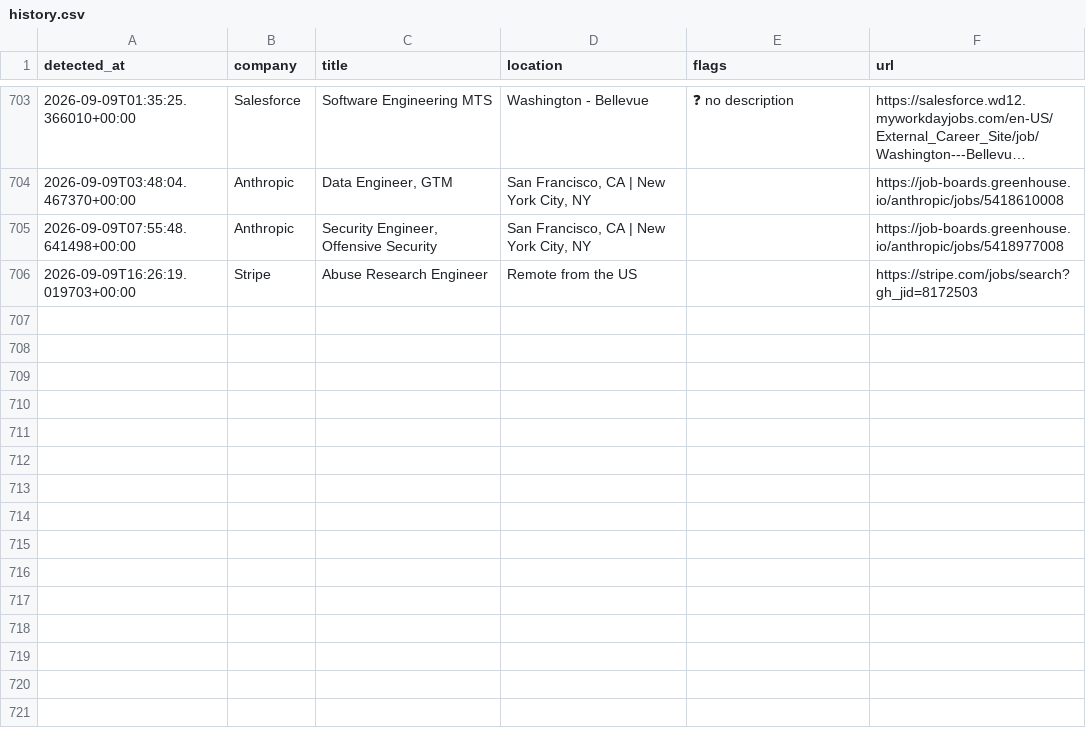
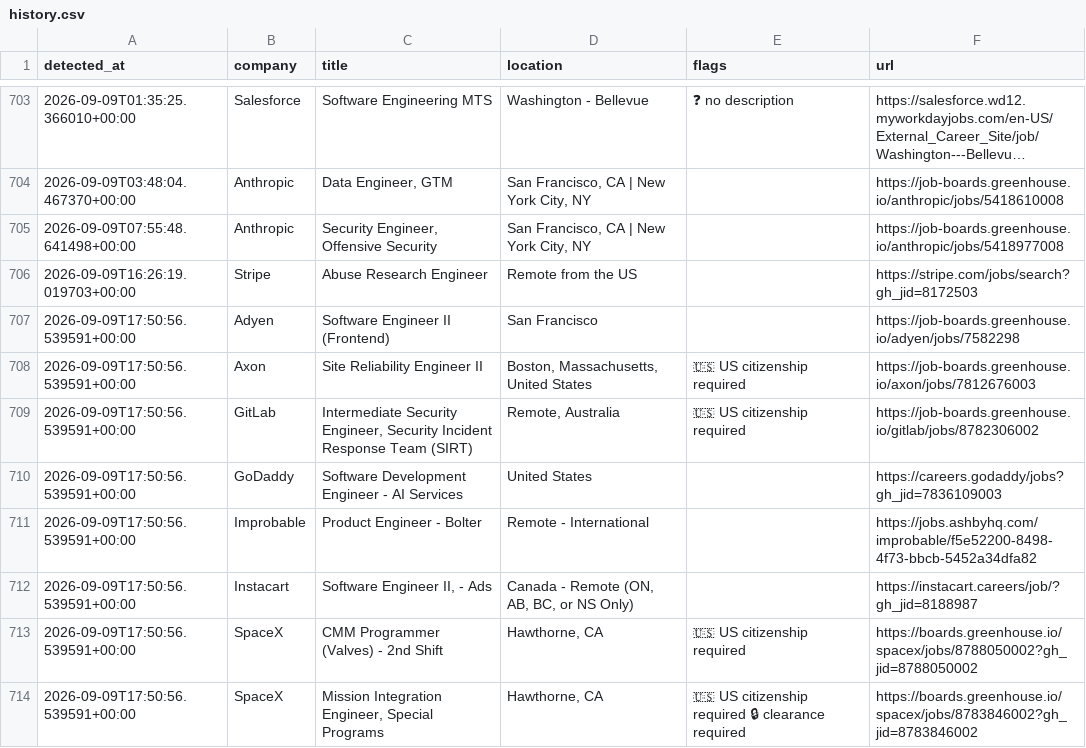
Before and after one commit to aryanyeole/job-watcher, a CSV file: history.csv, drawn as a sheet; only a part is shown, gaps mark what is left out; long unchanged cells end in …; the diff names each change by its address in the sheet, - before the commit and + after, or states it on an @@ line.

```diff
--- a/history.csv
+++ b/history.csv
+row 707: 2026-09-09T17:50:56.539591+00:00 | Adyen | Software Engineer II (Frontend) | San Francisco |  | https://job-boards.greenhouse.io/adyen/jobs/7582298
+row 708: 2026-09-09T17:50:56.539591+00:00 | Axon | Site Reliability Engineer II | Boston, Massachusetts, United States | 🇺🇸 US citizenship required | https://job-boards.greenhouse.io/axon/jobs/7812676003
+row 709: 2026-09-09T17:50:56.539591+00:00 | GitLab | Intermediate Security Engineer, Security Incident Response Team (SIRT) | Remote, Australia | 🇺🇸 US citizenship required | https://job-boards.greenhouse.io/gitlab/jobs/8782306002
+row 710: 2026-09-09T17:50:56.539591+00:00 | GoDaddy | Software Development Engineer - AI Services | United States |  | https://careers.godaddy/jobs?gh_jid=7836109003
+row 711: 2026-09-09T17:50:56.539591+00:00 | Improbable | Product Engineer - Bolter | Remote - International |  | https://jobs.ashbyhq.com/improbable/f5e52200-8498-4f73-bbcb-5452a34dfa82
+row 712: 2026-09-09T17:50:56.539591+00:00 | Instacart | Software Engineer II, - Ads | Canada - Remote (ON, AB, BC, or NS Only) |  | https://instacart.careers/job/?gh_jid=8188987
+row 713: 2026-09-09T17:50:56.539591+00:00 | SpaceX | CMM Programmer (Valves) - 2nd Shift | Hawthorne, CA | 🇺🇸 US citizenship required | https://boards.greenhouse.io/spacex/jobs/8788050002?gh_jid=8788050002
+row 714: 2026-09-09T17:50:56.539591+00:00 | SpaceX | Mission Integration Engineer, Special Programs | Hawthorne, CA | 🇺🇸 US citizenship required 🔒 clearance required | https://boards.greenhouse.io/spacex/jobs/8783846002?gh_jid=8783846002
```
Also changed, not shown: 2 other files.
